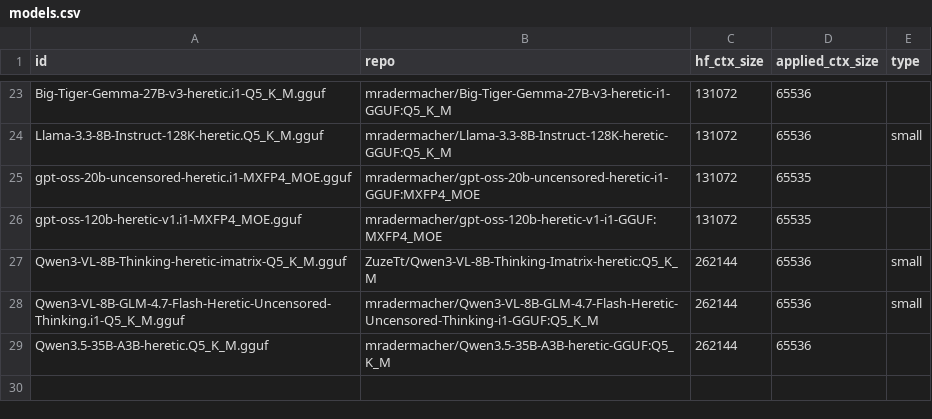
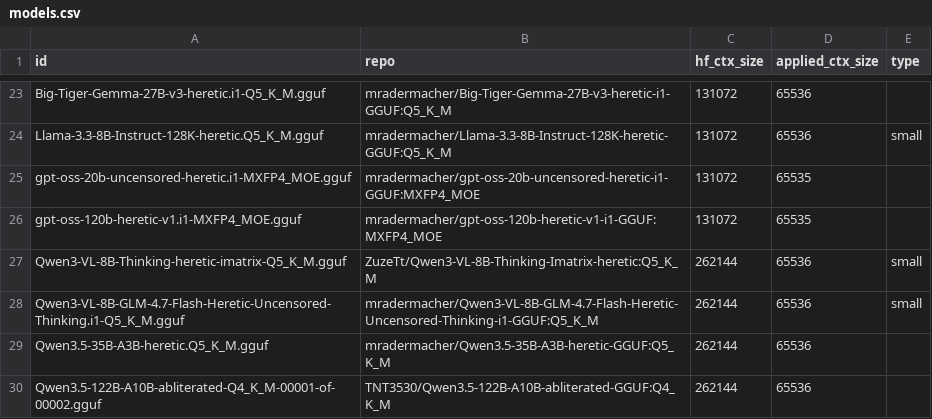
Before and after one commit to tiredlazyfoxy/llama-swap-to-run, a CSV file: models.csv, drawn as a sheet; only a part is shown, gaps mark what is left out; the diff names each change by its address in the sheet, - before the commit and + after, or states it on an @@ line.

Commit message:
add new model Qwen3.5-122B-A10B-abliterated to config and models list

```diff
--- a/models.csv
+++ b/models.csv
+row 30: Qwen3.5-122B-A10B-abliterated-Q4_K_M-00001-of-00002.gguf | TNT3530/Qwen3.5-122B-A10B-abliterated-GGUF:Q4_K_M | 262144 | 65536
```
Also changed, not shown: 1 other file.
